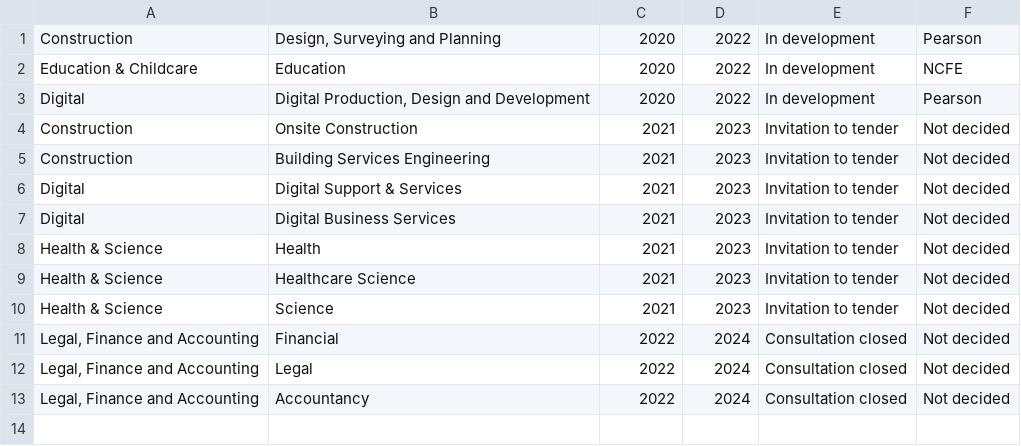
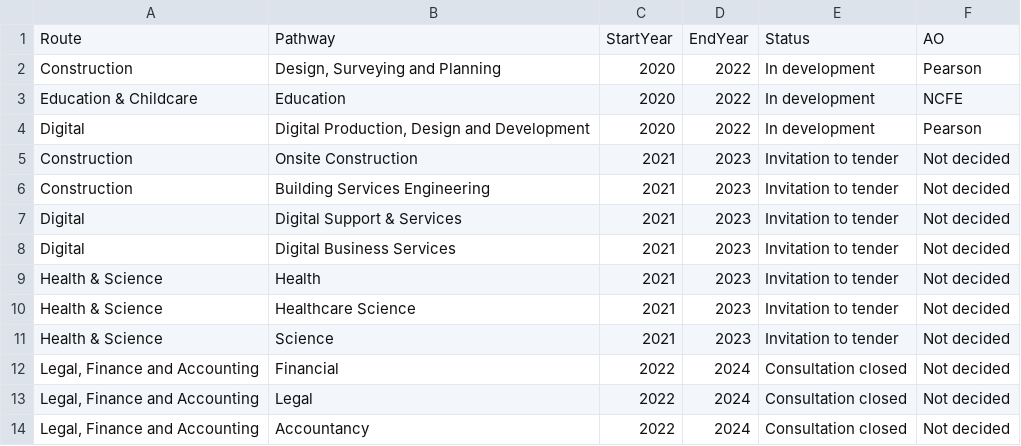
Before and after one commit to salmoni/T-Level-prototype, a CSV file: app/views/1-0/AO/data/TLevels_v1.1.csv, drawn as a sheet; the diff names each change by its address in the sheet, - before the commit and + after, or states it on an @@ line.

```diff
--- a/app/views/1-0/AO/data/TLevels_v1.1.csv
+++ b/app/views/1-0/AO/data/TLevels_v1.1.csv
+row 1: Route | Pathway | StartYear | EndYear | Status | AO
```
Also changed, not shown: 1 other file.
